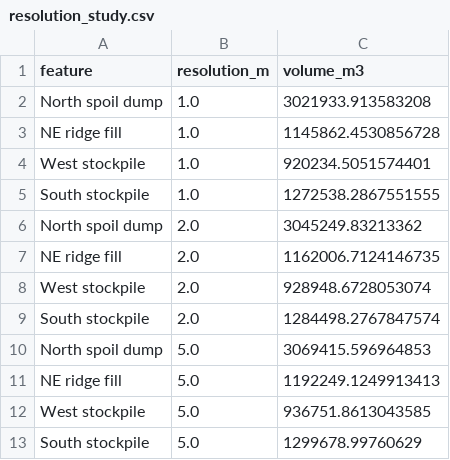
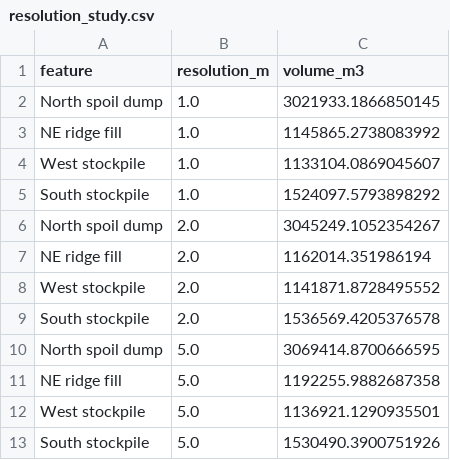
Before and after one commit to anoojarvind7/LiDAR-Based_Volumetric_Change_Analysis_of_John_Henry_Mine_Washington_2021_vs_2023, a CSV file: results/usgs2021/resolution_study.csv, drawn as a sheet.

```diff
--- a/results/usgs2021/resolution_study.csv
+++ b/results/usgs2021/resolution_study.csv
@@ -1,13 +1,13 @@
 feature,resolution_m,volume_m3
-North spoil dump,1.0,3021933.913583208
-NE ridge fill,1.0,1145862.4530856728
-West stockpile,1.0,920234.5051574401
-South stockpile,1.0,1272538.2867551555
-North spoil dump,2.0,3045249.83213362
-NE ridge fill,2.0,1162006.7124146735
-West stockpile,2.0,928948.6728053074
-South stockpile,2.0,1284498.2767847574
-North spoil dump,5.0,3069415.596964853
-NE ridge fill,5.0,1192249.1249913413
-West stockpile,5.0,936751.8613043585
-South stockpile,5.0,1299678.99760629
+North spoil dump,1.0,3021933.1866850145
+NE ridge fill,1.0,1145865.2738083992
+West stockpile,1.0,1133104.0869045607
+South stockpile,1.0,1524097.5793898292
+North spoil dump,2.0,3045249.1052354267
+NE ridge fill,2.0,1162014.351986194
+West stockpile,2.0,1141871.8728495552
+South stockpile,2.0,1536569.4205376578
+North spoil dump,5.0,3069414.8700666595
+NE ridge fill,5.0,1192255.9882687358
+West stockpile,5.0,1136921.1290935501
+South stockpile,5.0,1530490.3900751926
```
Also changed, not shown: results/change/change_usgs2021_osmre2023.csv, results/osmre2023/ensemble_south_stockpile_vendor.csv, 27 other files.
